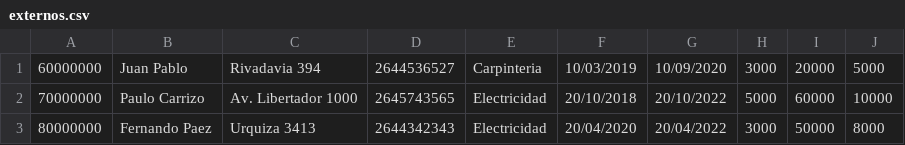
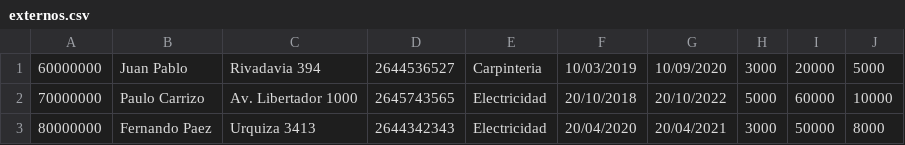
Before and after one commit to IsmaValencia19/C-digos, a CSV file: Práctico 3/Ejercicio 4/externos.csv, drawn as a sheet.

```diff
--- a/Práctico 3/Ejercicio 4/externos.csv
+++ b/Práctico 3/Ejercicio 4/externos.csv
@@ -2,2 +2,2 @@
 70000000,Paulo Carrizo,Av. Libertador 1000,2645743565,Electricidad,20/10/2018,20/10/2022,5000,60000,10000
-80000000,Fernando Paez,Urquiza 3413,2644342343,Electricidad,20/04/2020,20/04/2022,3000,50000,8000
+80000000,Fernando Paez,Urquiza 3413,2644342343,Electricidad,20/04/2020,20/04/2021,3000,50000,8000
```
Also changed, not shown: Práctico 3/Ejercicio 8/externos.csv, externos.csv, 53 other files.
